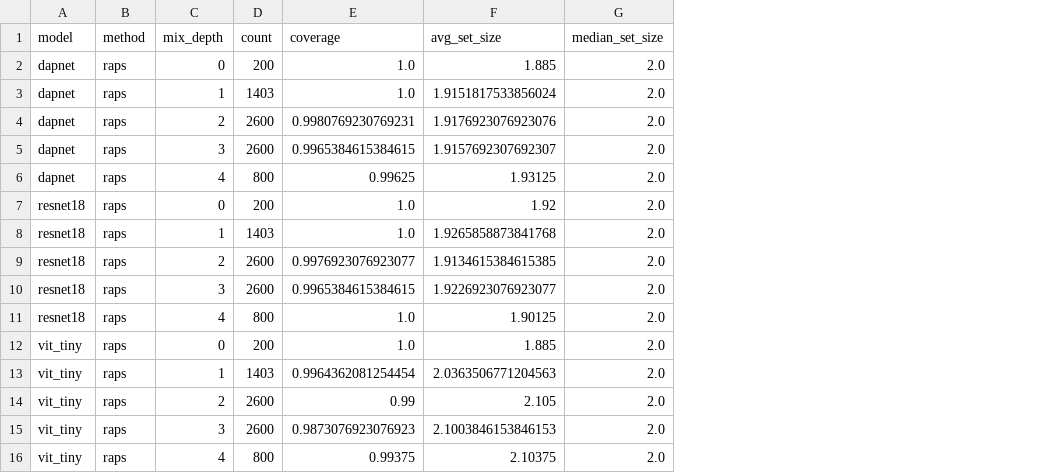
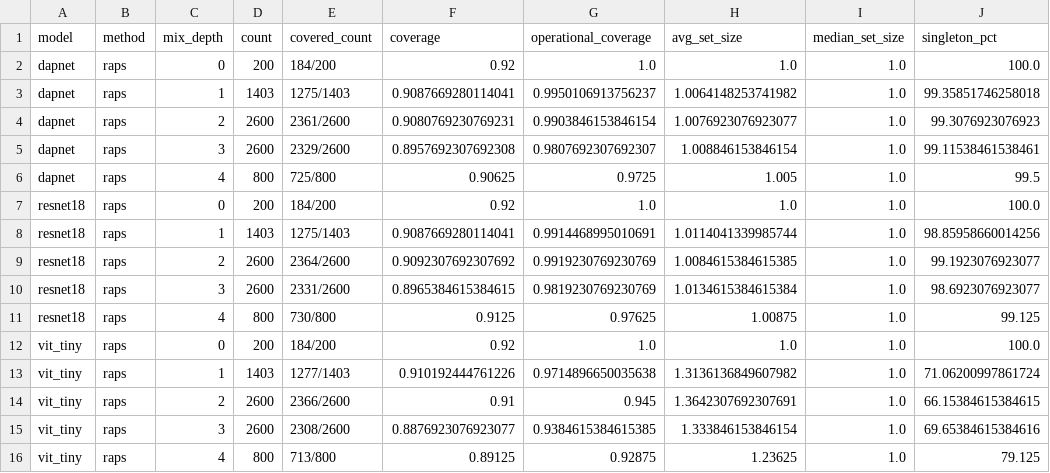
Before and after one commit to Karmanyavadhikaraste17/wafer-conformal-sota, a CSV file: conformal_wafer/reports/conformal_by_depth.csv, drawn as a sheet; addresses are those after the commit; the diff names each change by its address in the sheet, - before the commit and + after, or states it on an @@ line.

```diff
--- a/conformal_wafer/reports/conformal_by_depth.csv
+++ b/conformal_wafer/reports/conformal_by_depth.csv
+column E (covered_count), rows 2-16: 184/200 | 1275/1403 | 2361/2600 | 2329/2600 | 725/800 | 184/200 | 1275/1403 | 2364/2600 | 2331/2600 | 730/800 | 184/200 | 1277/1403 | 2366/2600 | 2308/2600 | 713/800
+column G (operational_coverage), rows 2-16: 1.0 | 0.9950106913756237 | 0.9903846153846154 | 0.9807692307692307 | 0.9725 | 1.0 | 0.9914468995010691 | 0.9919230769230769 | 0.9819230769230769 | 0.97625 | 1.0 | 0.9714896650035638 | 0.945 | 0.9384615384615385 | 0.92875
+column J (singleton_pct), rows 2-16: 100.0 | 99.35851746258018 | 99.3076923076923 | 99.11538461538461 | 99.5 | 100.0 | 98.85958660014256 | 99.1923076923077 | 98.6923076923077 | 99.125 | 100.0 | 71.06200997861724 | 66.15384615384615 | 69.65384615384616 | 79.125
-F2 (coverage): 1.0
+F2 (coverage): 0.92
-H2 (avg_set_size): 1.885
+H2 (avg_set_size): 1.0
-I2:I16 (median_set_size): 2.0
+I2:I16 (median_set_size): 1.0
-F3 (coverage): 1.0
+F3 (coverage): 0.9087669280114041
-H3 (avg_set_size): 1.9151817533856024
+H3 (avg_set_size): 1.0064148253741982
-F4 (coverage): 0.9980769230769231
+F4 (coverage): 0.9080769230769231
-H4 (avg_set_size): 1.9176923076923076
+H4 (avg_set_size): 1.0076923076923077
-F5 (coverage): 0.9965384615384615
+F5 (coverage): 0.8957692307692308
-H5 (avg_set_size): 1.9157692307692307
+H5 (avg_set_size): 1.008846153846154
-F6 (coverage): 0.99625
+F6 (coverage): 0.90625
-H6 (avg_set_size): 1.93125
+H6 (avg_set_size): 1.005
-F7 (coverage): 1.0
+F7 (coverage): 0.92
-H7 (avg_set_size): 1.92
+H7 (avg_set_size): 1.0
-F8 (coverage): 1.0
+F8 (coverage): 0.9087669280114041
-H8 (avg_set_size): 1.9265858873841768
+H8 (avg_set_size): 1.0114041339985744
-F9 (coverage): 0.9976923076923077
+F9 (coverage): 0.9092307692307692
-H9 (avg_set_size): 1.9134615384615385
+H9 (avg_set_size): 1.0084615384615385
-F10 (coverage): 0.9965384615384615
+F10 (coverage): 0.8965384615384615
-H10 (avg_set_size): 1.9226923076923077
+H10 (avg_set_size): 1.0134615384615384
-F11 (coverage): 1.0
+F11 (coverage): 0.9125
-H11 (avg_set_size): 1.90125
+H11 (avg_set_size): 1.00875
-F12 (coverage): 1.0
+F12 (coverage): 0.92
-H12 (avg_set_size): 1.885
+H12 (avg_set_size): 1.0
-F13 (coverage): 0.9964362081254454
+F13 (coverage): 0.910192444761226
-H13 (avg_set_size): 2.0363506771204563
+H13 (avg_set_size): 1.3136136849607982
-F14 (coverage): 0.99
+F14 (coverage): 0.91
-H14 (avg_set_size): 2.105
+H14 (avg_set_size): 1.3642307692307691
-F15 (coverage): 0.9873076923076923
+F15 (coverage): 0.8876923076923077
-H15 (avg_set_size): 2.1003846153846153
+H15 (avg_set_size): 1.333846153846154
-F16 (coverage): 0.99375
+F16 (coverage): 0.89125
-H16 (avg_set_size): 2.10375
+H16 (avg_set_size): 1.23625
```
Also changed, not shown: conformal_wafer/reports/conformal_table.csv, conformal_wafer/reports/ood_rejection_table.csv, 51 other files.
